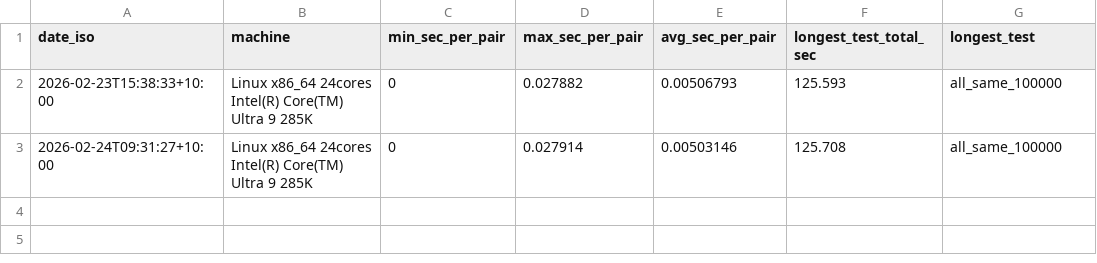
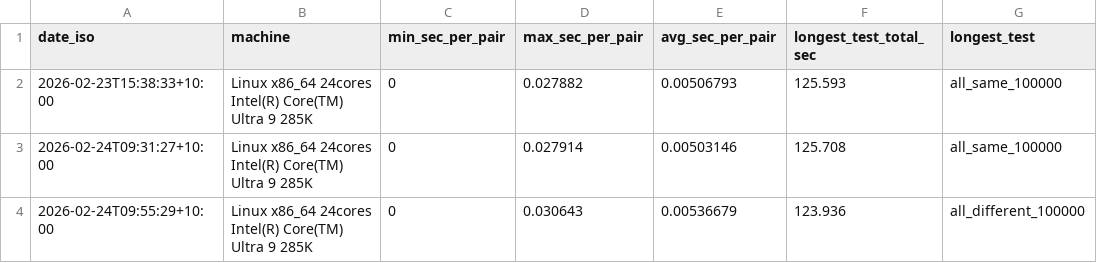
Before and after one commit to ashleydavis/fast-file-diff, a CSV file: perf/perf-results.csv, drawn as a sheet; the diff names each change by its address in the sheet, - before the commit and + after, or states it on an @@ line.

```diff
--- a/perf/perf-results.csv
+++ b/perf/perf-results.csv
+row 4: 2026-02-24T09:55:29+10:00 | Linux x86_64 24cores Intel(R) Core(TM) Ultra 9 285K | 0 | 0.030643 | 0.00536679 | 123.936 | all_different_100000
```
Also changed, not shown: 4 other files.
